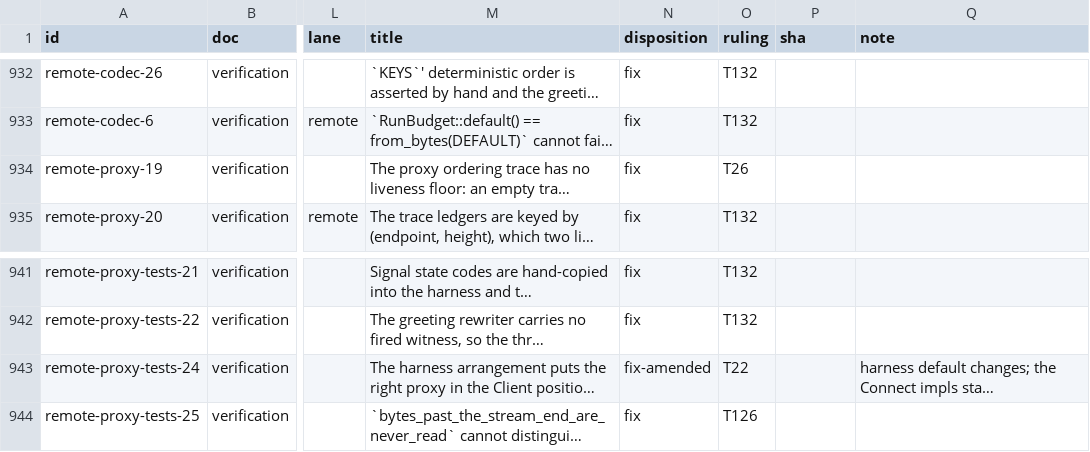
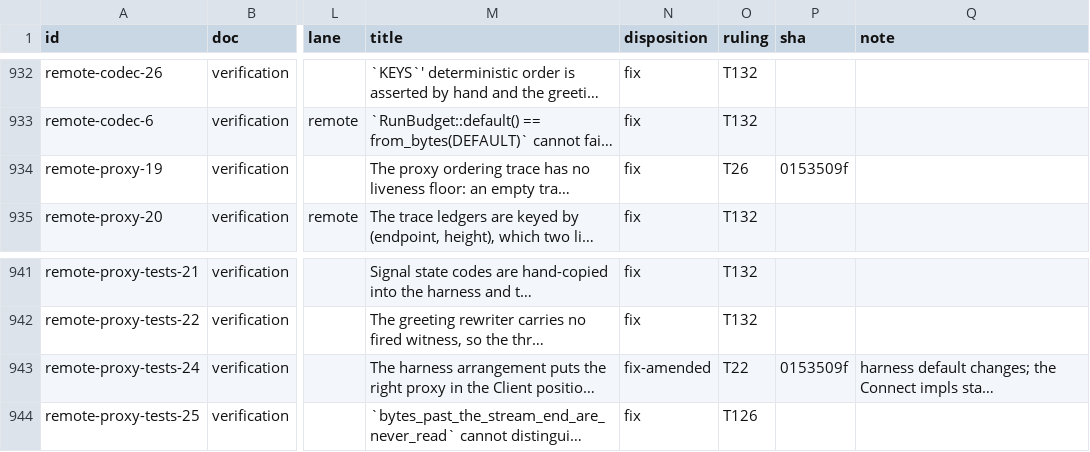
Before and after one commit to oxidecomputer/rumors, a TSV file: .agent-notes/2026-09-01-holistic-review-rumors/triage/ledger.tsv, drawn as a sheet; only a part is shown, gaps mark what is left out; long unchanged cells end in …; the diff covers the shown part only; the diff names each change by its address in the sheet, - before the commit and + after, or states it on an @@ line.

```diff
--- a/.agent-notes/2026-09-01-holistic-review-rumors/triage/ledger.tsv
+++ b/.agent-notes/2026-09-01-holistic-review-rumors/triage/ledger.tsv
-P934 (sha): (empty)
+P934 (sha): 0153509f
-P943 (sha): (empty)
+P943 (sha): 0153509f
```
Also changed, not shown: 6 edited cells elsewhere in this file, 1 other file.
